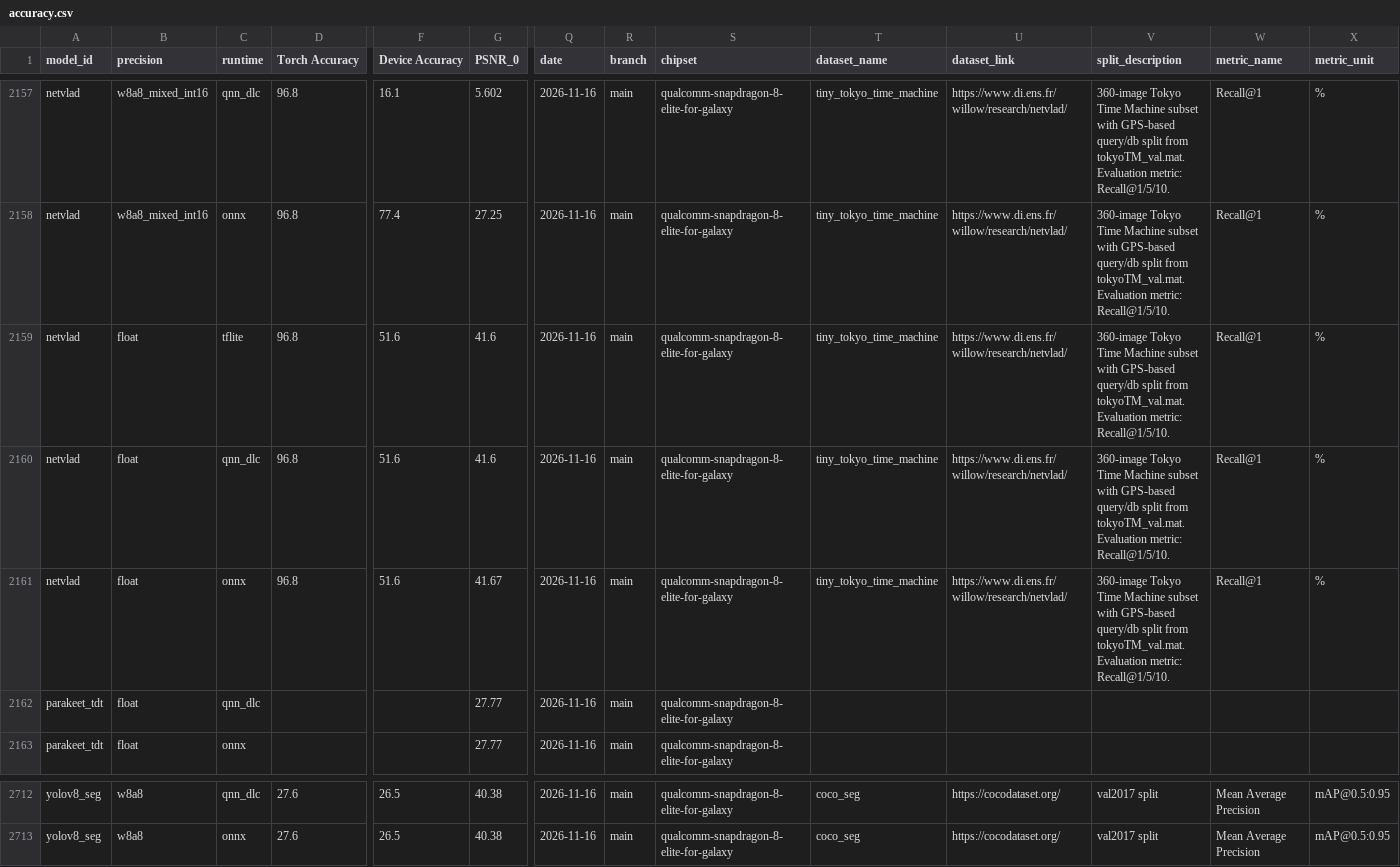
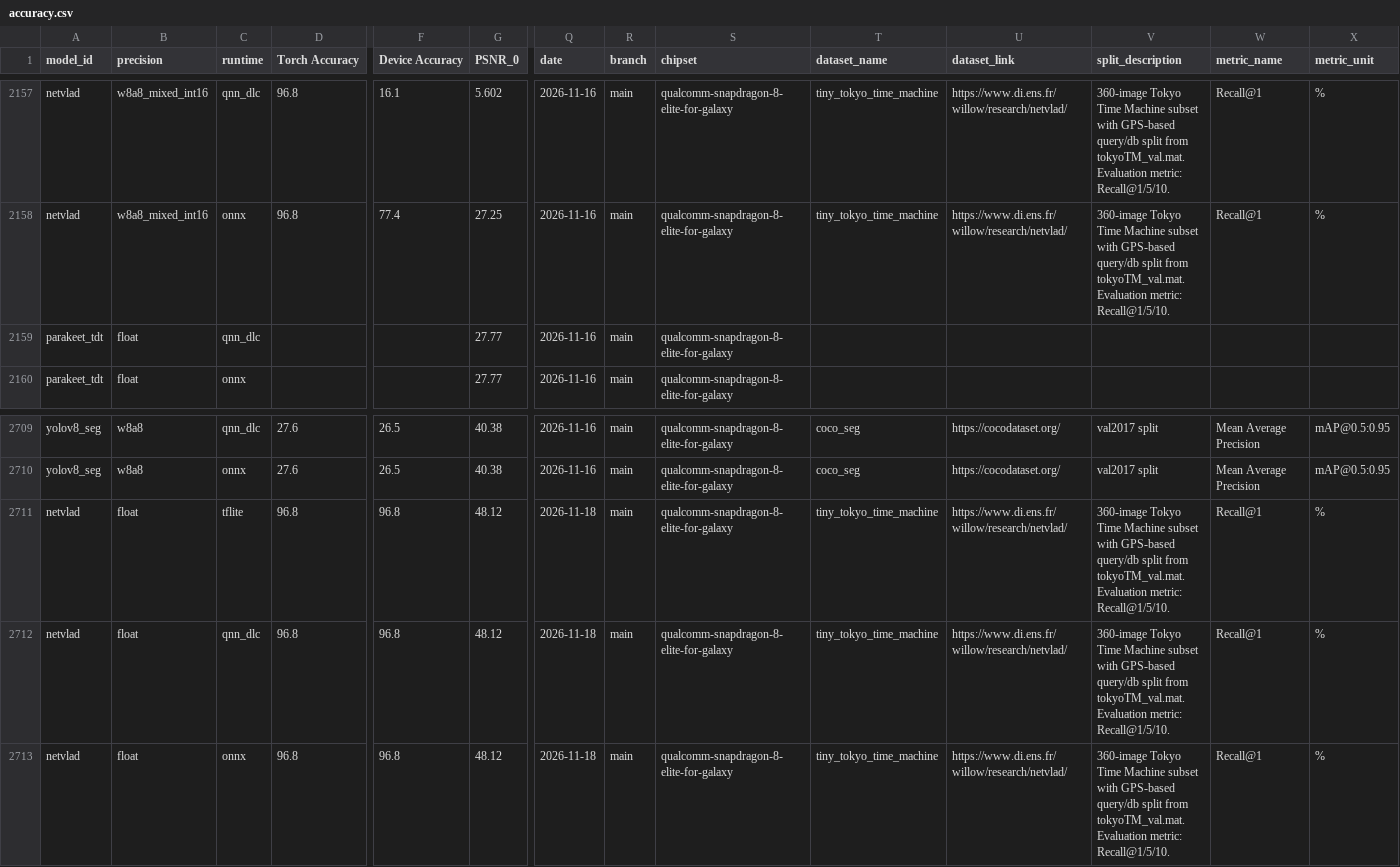
Before and after one commit to qualcomm/ai-hub-models, a CSV file: src/qai_hub_models/scorecard/intermediates/accuracy.csv, drawn as a sheet; only a part is shown, gaps mark what is left out; removed rows and columns are numbered as before the commit, all else as after; rows hold the shown columns only; the diff names each change by its address in the sheet, - before the commit and + after, or states it on an @@ line.

```diff
--- a/src/qai_hub_models/scorecard/intermediates/accuracy.csv
+++ b/src/qai_hub_models/scorecard/intermediates/accuracy.csv
-row 2159: netvlad | float | tflite | 96.8 | 51.6 | 41.6 | 2026-11-16 | main | qualcomm-snapdragon-8-elite-for-galaxy | tiny_tokyo_time_machine | https://www.di.ens.fr/willow/research/netvlad/ | 360-image Tokyo Time Machine subset with GPS-based query/db split from tokyoTM_val.mat. Evaluation metric: Recall@1/5/10. | Recall@1 | %
-row 2160: netvlad | float | qnn_dlc | 96.8 | 51.6 | 41.6 | 2026-11-16 | main | qualcomm-snapdragon-8-elite-for-galaxy | tiny_tokyo_time_machine | https://www.di.ens.fr/willow/research/netvlad/ | 360-image Tokyo Time Machine subset with GPS-based query/db split from tokyoTM_val.mat. Evaluation metric: Recall@1/5/10. | Recall@1 | %
-row 2161: netvlad | float | onnx | 96.8 | 51.6 | 41.67 | 2026-11-16 | main | qualcomm-snapdragon-8-elite-for-galaxy | tiny_tokyo_time_machine | https://www.di.ens.fr/willow/research/netvlad/ | 360-image Tokyo Time Machine subset with GPS-based query/db split from tokyoTM_val.mat. Evaluation metric: Recall@1/5/10. | Recall@1 | %
+row 2711: netvlad | float | tflite | 96.8 | 96.8 | 48.12 | 2026-11-18 | main | qualcomm-snapdragon-8-elite-for-galaxy | tiny_tokyo_time_machine | https://www.di.ens.fr/willow/research/netvlad/ | 360-image Tokyo Time Machine subset with GPS-based query/db split from tokyoTM_val.mat. Evaluation metric: Recall@1/5/10. | Recall@1 | %
+row 2712: netvlad | float | qnn_dlc | 96.8 | 96.8 | 48.12 | 2026-11-18 | main | qualcomm-snapdragon-8-elite-for-galaxy | tiny_tokyo_time_machine | https://www.di.ens.fr/willow/research/netvlad/ | 360-image Tokyo Time Machine subset with GPS-based query/db split from tokyoTM_val.mat. Evaluation metric: Recall@1/5/10. | Recall@1 | %
+row 2713: netvlad | float | onnx | 96.8 | 96.8 | 48.12 | 2026-11-18 | main | qualcomm-snapdragon-8-elite-for-galaxy | tiny_tokyo_time_machine | https://www.di.ens.fr/willow/research/netvlad/ | 360-image Tokyo Time Machine subset with GPS-based query/db split from tokyoTM_val.mat. Evaluation metric: Recall@1/5/10. | Recall@1 | %
```
Also changed, not shown: 11 other files.
